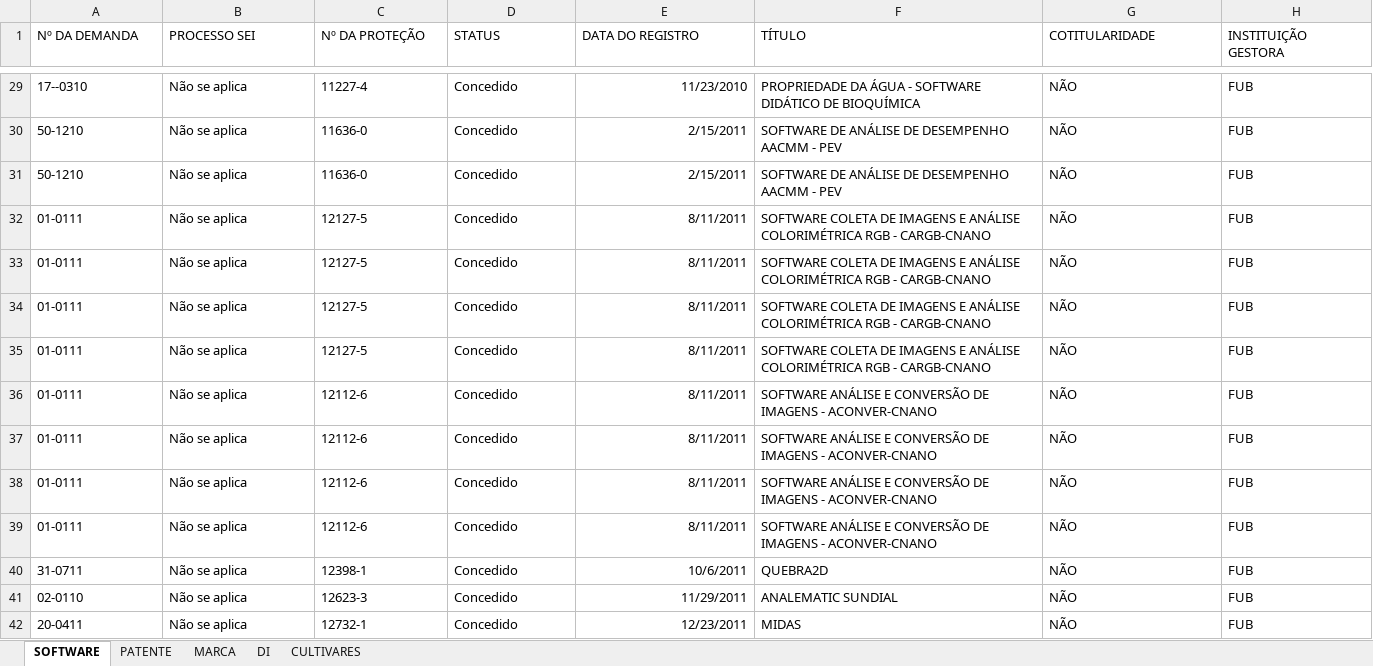
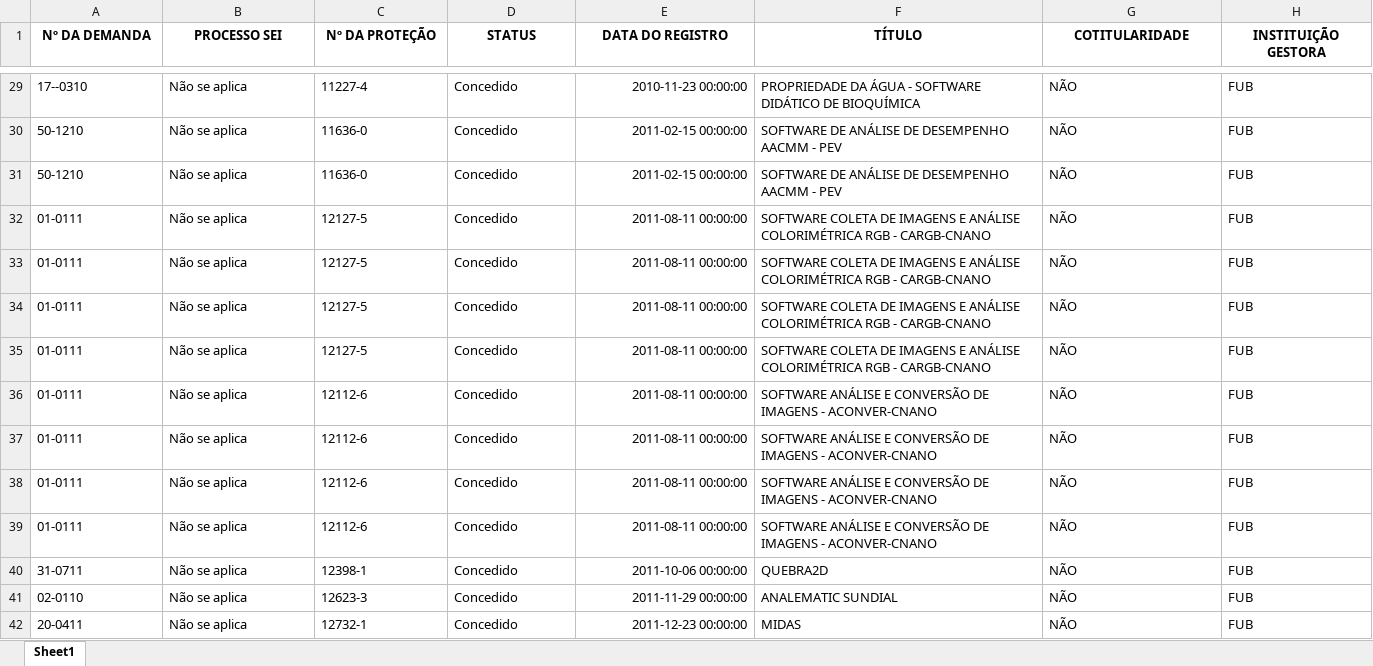
Before and after one commit to MauricioFGM23/VarysNupitec, an Excel workbook: backup/04. Resumo de Proteções - Bruto.xlsx, sheet Sheet1, drawn as a sheet; only a part is shown, gaps mark what is left out; values as stored, in another font and other column widths than the file's, no borders; the diff covers the shown part only; the diff names each change by its address in the sheet, - before the commit and + after, or states it on an @@ line.

```diff
--- a/backup/04. Resumo de Proteções - Bruto.xlsx (sheet Sheet1)
+++ b/backup/04. Resumo de Proteções - Bruto.xlsx (sheet Sheet1)
-sheet tab: SOFTWARE
+sheet tab: Sheet1
-sheet tab: PATENTE
-sheet tab: MARCA
-sheet tab: DI
-sheet tab: CULTIVARES
@@ A1:H1 bold: off → on, alignment: left → center @@
-E29 (DATA DO REGISTRO): 11/23/2010
+E29 (DATA DO REGISTRO): 2010-11-23 00:00:00
-E30:E31 (DATA DO REGISTRO): 2/15/2011
+E30:E31 (DATA DO REGISTRO): 2011-02-15 00:00:00
-E32:E39 (DATA DO REGISTRO): 8/11/2011
+E32:E39 (DATA DO REGISTRO): 2011-08-11 00:00:00
-E40 (DATA DO REGISTRO): 10/6/2011
+E40 (DATA DO REGISTRO): 2011-10-06 00:00:00
-E41 (DATA DO REGISTRO): 11/29/2011
+E41 (DATA DO REGISTRO): 2011-11-29 00:00:00
-E42 (DATA DO REGISTRO): 12/23/2011
+E42 (DATA DO REGISTRO): 2011-12-23 00:00:00
```
Also changed, not shown: 9 added rows, 1088 edited cells and cell formats elsewhere in this sheet, 23 other files.
